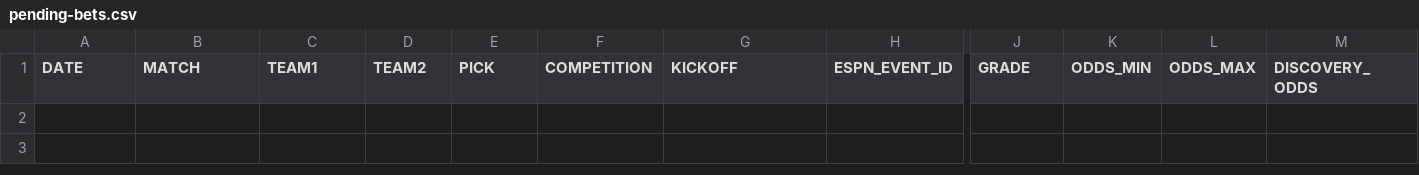
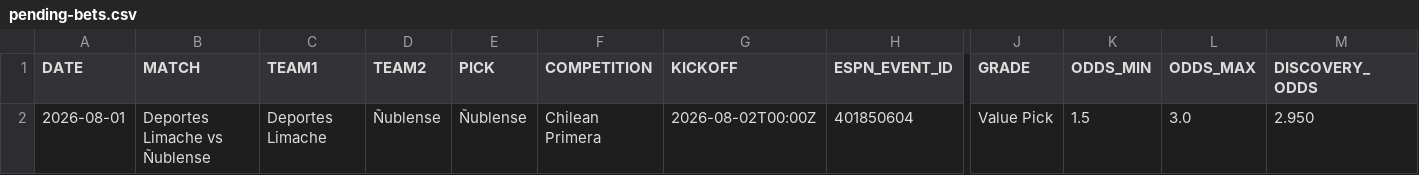
Before and after one commit to AguyfromaTown/football-betting, a CSV file: pending-bets.csv, drawn as a sheet; only a part is shown, gaps mark what is left out; rows hold the shown columns only; the diff names each change by its address in the sheet, - before the commit and + after, or states it on an @@ line.

Commit message:
Daily picks 2026-08-01

```diff
--- a/pending-bets.csv
+++ b/pending-bets.csv
+row 2: 2026-08-01 | Deportes Limache vs Ñublense | Deportes Limache | Ñublense | Ñublense | Chilean Primera | 2026-08-02T00:00Z | 401850604 | Value Pick | 1.5 | 3.0 | 2.950
```
Also changed, not shown: 2 other files.
